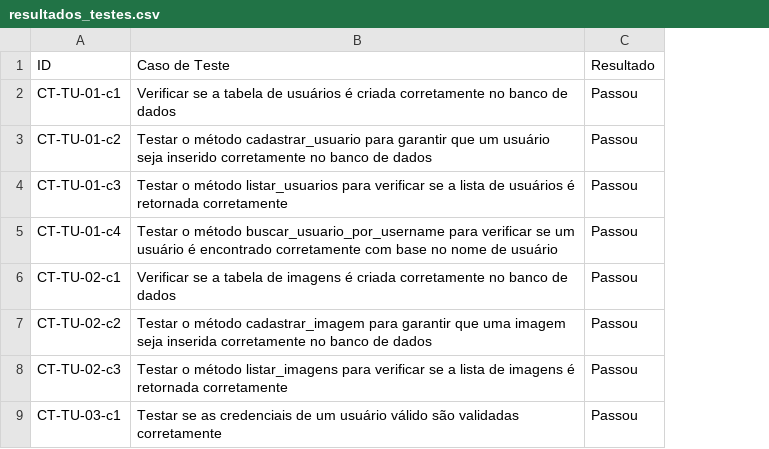
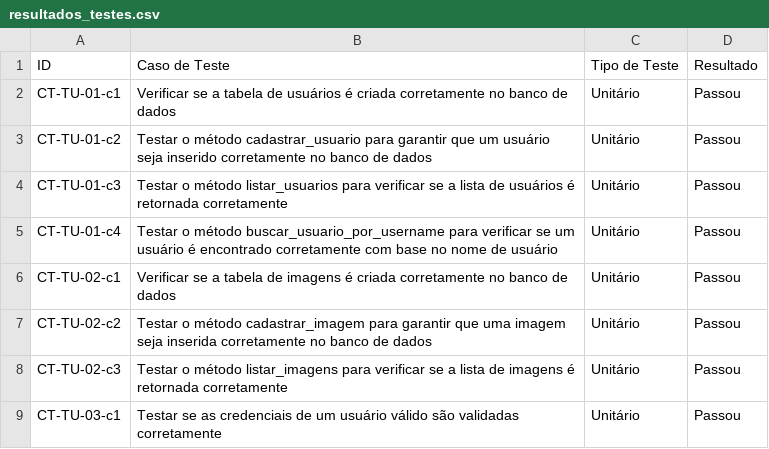
Before and after one commit to my-prototypes/tflk, a CSV file: docs/resultados_testes.csv, drawn as a sheet; only a part is shown; the diff names each change by its address in the sheet, - before the commit and + after, or states it on an @@ line.

Commit message:
Add files via upload

```diff
--- a/docs/resultados_testes.csv
+++ b/docs/resultados_testes.csv
+column C (Tipo de Teste), rows 2-9: all Unitário
```
